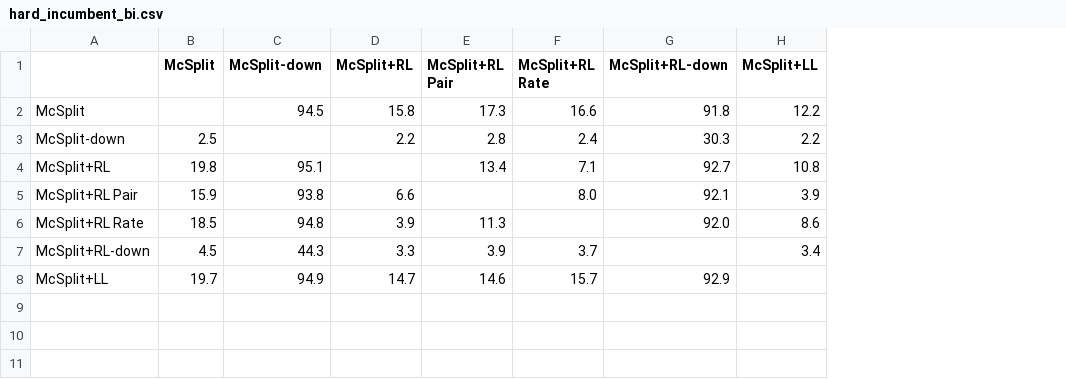
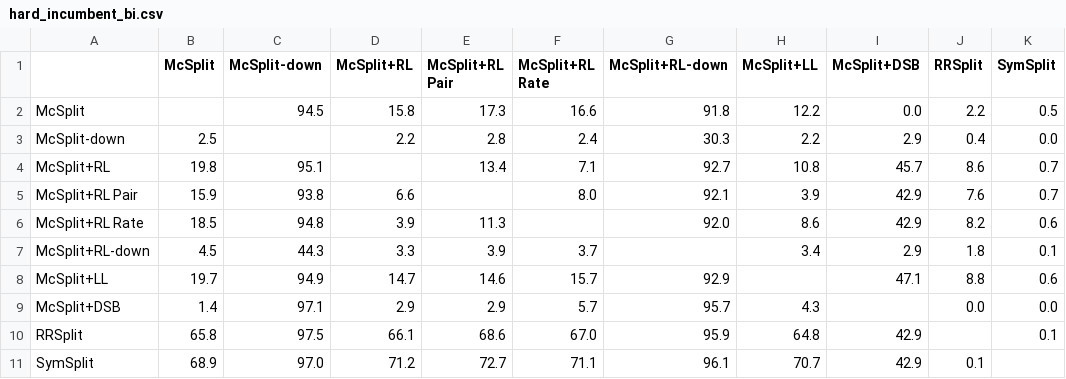
Before and after one commit to tararelan/mcsplit-unified-framework, a CSV file: analysis/outputs/performance/hard_incumbent_bi.csv, drawn as a sheet; the diff names each change by its address in the sheet, - before the commit and + after, or states it on an @@ line.

```diff
--- a/analysis/outputs/performance/hard_incumbent_bi.csv
+++ b/analysis/outputs/performance/hard_incumbent_bi.csv
+column I (McSplit+DSB), rows 2-8: 0.0 | 2.9 | 45.7 | 42.9 | 42.9 | 2.9 | 47.1
+column J (RRSplit), rows 2-8: 2.2 | 0.4 | 8.6 | 7.6 | 8.2 | 1.8 | 8.8
+column K (SymSplit), rows 2-8: 0.5 | 0.0 | 0.7 | 0.7 | 0.6 | 0.1 | 0.6
+row 9: McSplit+DSB | 1.4 | 97.1 | 2.9 | 2.9 | 5.7 | 95.7 | 4.3 |  | 0.0 | 0.0
+row 10: RRSplit | 65.8 | 97.5 | 66.1 | 68.6 | 67.0 | 95.9 | 64.8 | 42.9 |  | 0.1
+row 11: SymSplit | 68.9 | 97.0 | 71.2 | 72.7 | 71.1 | 96.1 | 70.7 | 42.9 | 0.1
```
Also changed, not shown: analysis/outputs/ablation/ablation_solved.csv, analysis/outputs/performance/hard_incumbent_mivia.csv, 58 other files.
